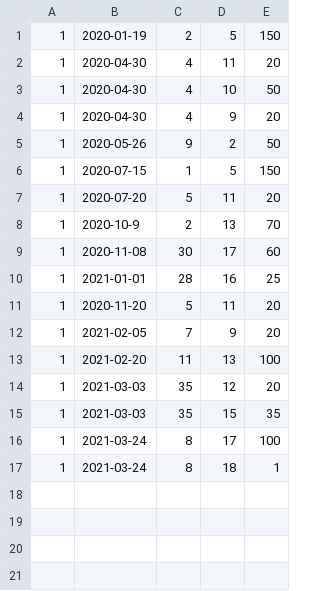
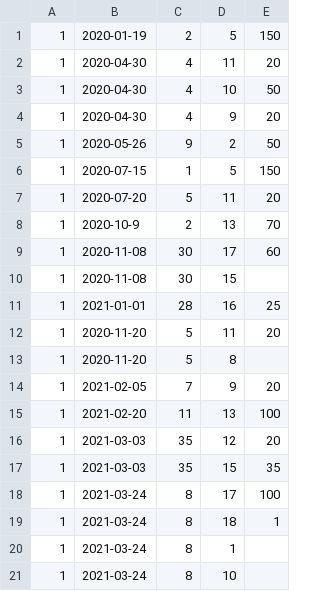
Before and after one commit to sscrane/BasesDeDonn-es, a CSV file: CSV_Fichiers/quantite.csv, drawn as a sheet.

```diff
--- a/CSV_Fichiers/quantite.csv
+++ b/CSV_Fichiers/quantite.csv
@@ -9,4 +9,6 @@
 1,2020-11-08,30,17,60
+1,2020-11-08,30,15,
 1,2021-01-01,28,16,25
 1,2020-11-20,5,11,20
+1,2020-11-20,5,8,
 1,2021-02-05,7,9,20
@@ -17 +19,3 @@
 1,2021-03-24,8,18,1
+1,2021-03-24,8,1,
+1,2021-03-24,8,10,
```
Also changed, not shown: CSV_Fichiers/navire.csv, 7 other files.
